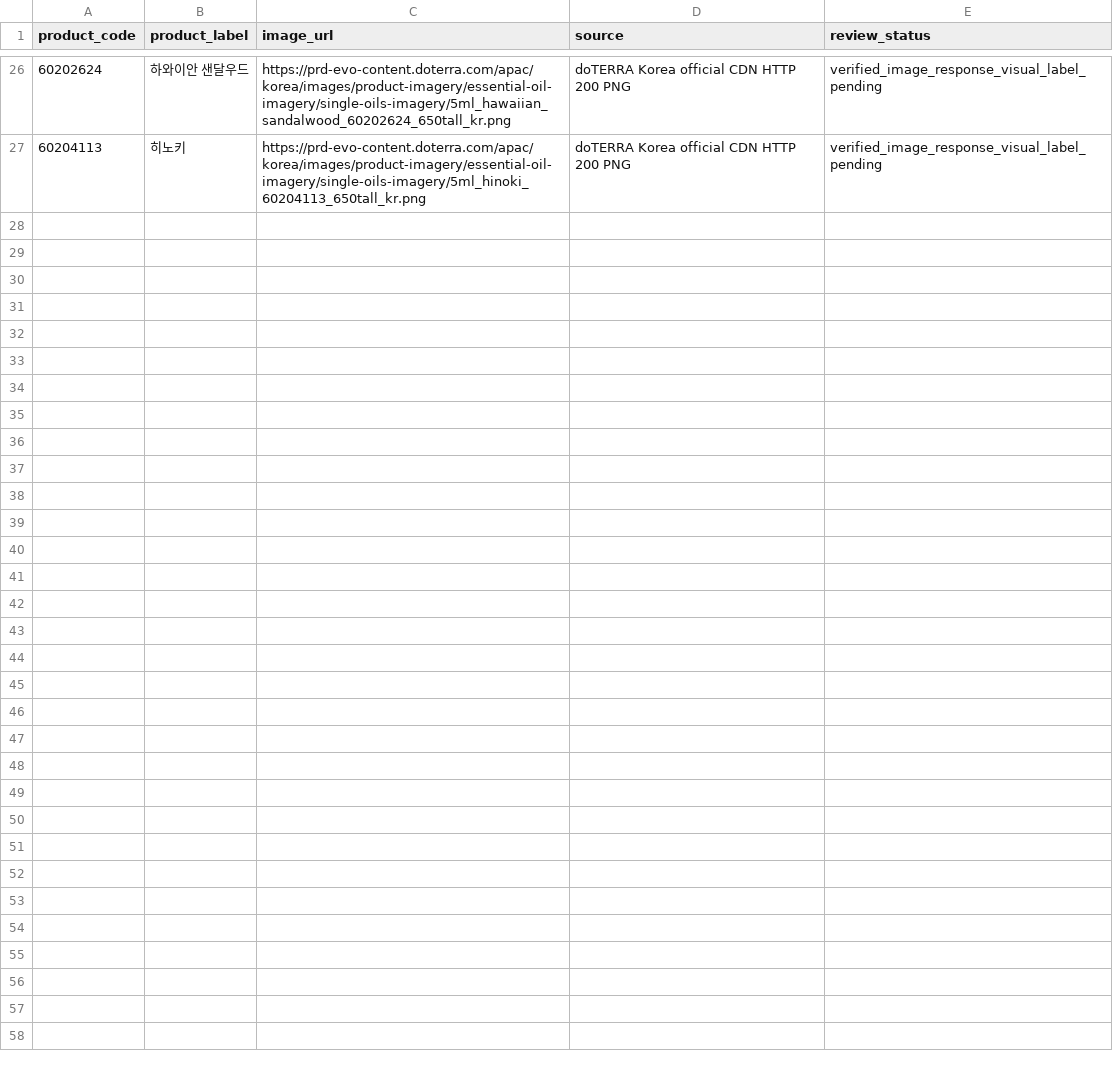
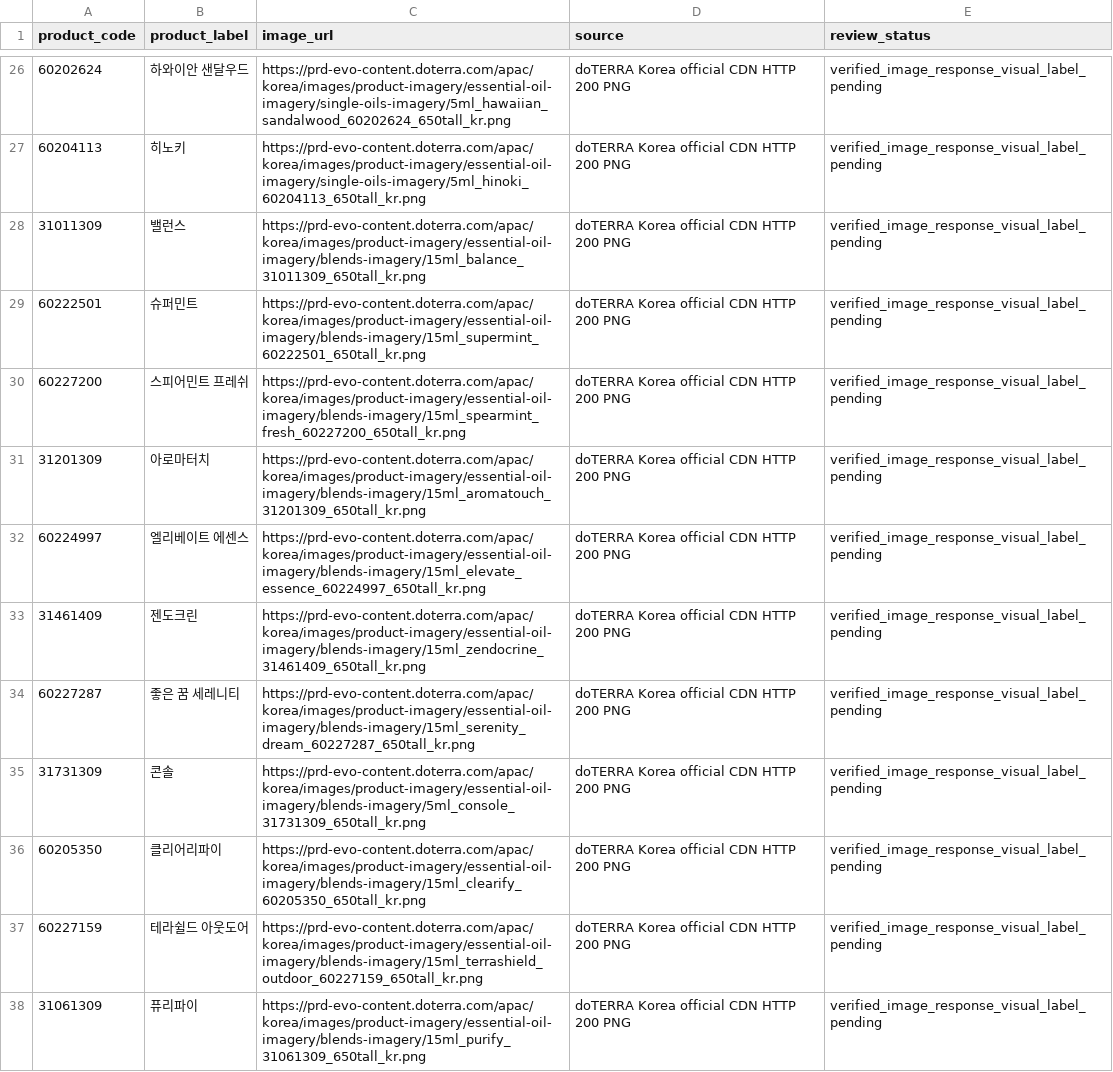
Before and after one commit to ri02000/green-index, a CSV file: image_sources.csv, drawn as a sheet; only a part is shown, gaps mark what is left out.

```diff
--- a/image_sources.csv
+++ b/image_sources.csv
@@ -27 +27,12 @@ product_code,product_label,image_url,source,review_status
 60204113,히노키,https://prd-evo-content.doterra.com/apac/korea/images/product-imagery/essential-oil-imagery/single-oils-imagery/5ml_hinoki_60204113_650tall_kr.png,doTERRA Korea official CDN HTTP 200 PNG,verified_image_response_visual_label_pending
+31011309,밸런스,https://prd-evo-content.doterra.com/apac/korea/images/product-imagery/essential-oil-imagery/blends-imagery/15ml_balance_31011309_650tall_kr.png,doTERRA Korea official CDN HTTP 200 PNG,verified_image_response_visual_label_pending
+60222501,슈퍼민트,https://prd-evo-content.doterra.com/apac/korea/images/product-imagery/essential-oil-imagery/blends-imagery/15ml_supermint_60222501_650tall_kr.png,doTERRA Korea official CDN HTTP 200 PNG,verified_image_response_visual_label_pending
+60227200,스피어민트 프레쉬,https://prd-evo-content.doterra.com/apac/korea/images/product-imagery/essential-oil-imagery/blends-imagery/15ml_spearmint_fresh_60227200_650tall_kr.png,doTERRA Korea official CDN HTTP 200 PNG,verified_image_response_visual_label_pending
+31201309,아로마터치,https://prd-evo-content.doterra.com/apac/korea/images/product-imagery/essential-oil-imagery/blends-imagery/15ml_aromatouch_31201309_650tall_kr.png,doTERRA Korea official CDN HTTP 200 PNG,verified_image_response_visual_label_pending
+60224997,엘리베이트 에센스,https://prd-evo-content.doterra.com/apac/korea/images/product-imagery/essential-oil-imagery/blends-imagery/15ml_elevate_essence_60224997_650tall_kr.png,doTERRA Korea official CDN HTTP 200 PNG,verified_image_response_visual_label_pending
+31461409,젠도크린,https://prd-evo-content.doterra.com/apac/korea/images/product-imagery/essential-oil-imagery/blends-imagery/15ml_zendocrine_31461409_650tall_kr.png,doTERRA Korea official CDN HTTP 200 PNG,verified_image_response_visual_label_pending
+60227287,좋은 꿈 세레니티,https://prd-evo-content.doterra.com/apac/korea/images/product-imagery/essential-oil-imagery/blends-imagery/15ml_serenity_dream_60227287_650tall_kr.png,doTERRA Korea official CDN HTTP 200 PNG,verified_image_response_visual_label_pending
+31731309,콘솔,https://prd-evo-content.doterra.com/apac/korea/images/product-imagery/essential-oil-imagery/blends-imagery/5ml_console_31731309_650tall_kr.png,doTERRA Korea official CDN HTTP 200 PNG,verified_image_response_visual_label_pending
+60205350,클리어리파이,https://prd-evo-content.doterra.com/apac/korea/images/product-imagery/essential-oil-imagery/blends-imagery/15ml_clearify_60205350_650tall_kr.png,doTERRA Korea official CDN HTTP 200 PNG,verified_image_response_visual_label_pending
+60227159,테라쉴드 아웃도어,https://prd-evo-content.doterra.com/apac/korea/images/product-imagery/essential-oil-imagery/blends-imagery/15ml_terrashield_outdoor_60227159_650tall_kr.png,doTERRA Korea official CDN HTTP 200 PNG,verified_image_response_visual_label_pending
+31061309,퓨리파이,https://prd-evo-content.doterra.com/apac/korea/images/product-imagery/essential-oil-imagery/blends-imagery/15ml_purify_31061309_650tall_kr.png,doTERRA Korea official CDN HTTP 200 PNG,verified_image_response_visual_label_pending
```
Also changed, not shown: image_candidates.csv, image_pattern_probe.csv, 4 other files.
